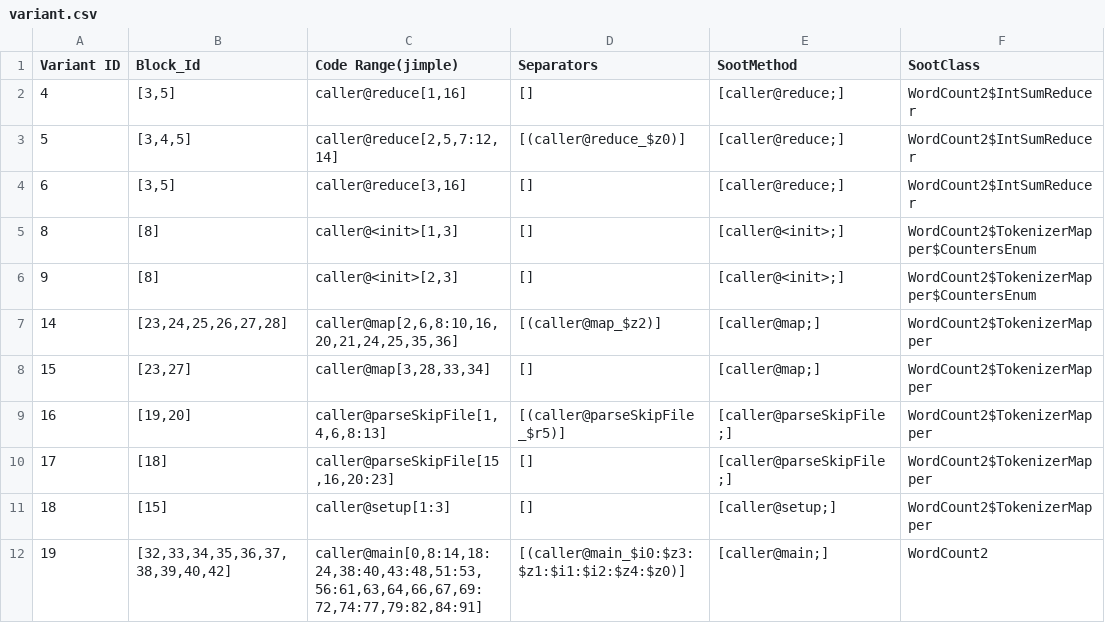
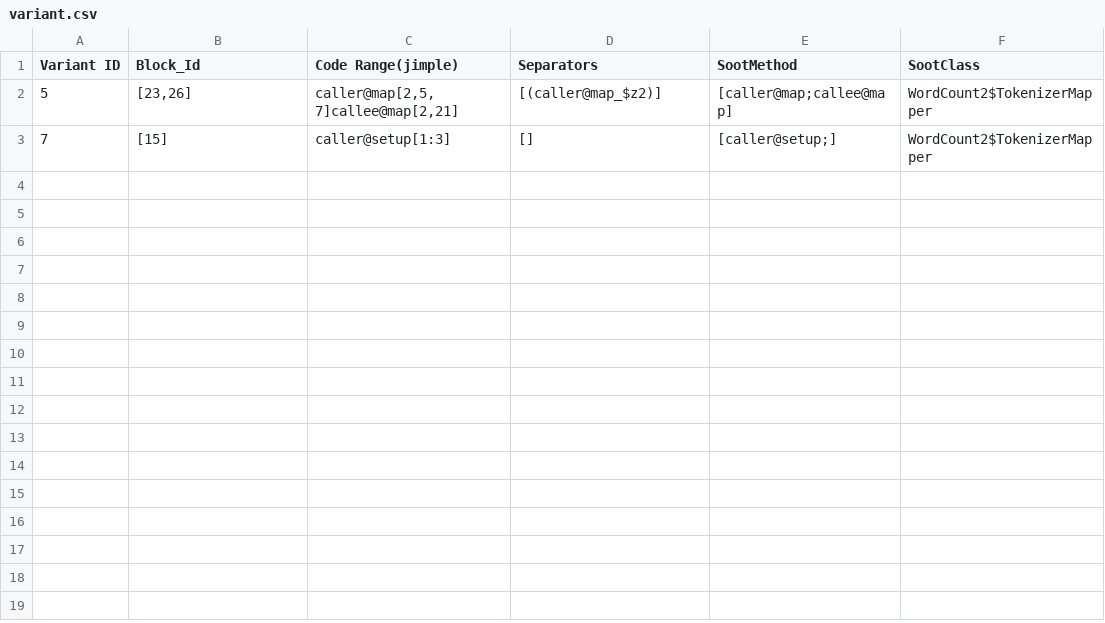
Before and after one commit to csytang/vreAnalyzer, a CSV file: variant.csv, drawn as a sheet.

```diff
--- a/variant.csv
+++ b/variant.csv
@@ -1,12 +1,3 @@
 Variant ID,Block_Id,Code Range(jimple),Separators,SootMethod,SootClass
-"4","[3,5]","caller@reduce[1,16]","[]","[caller@reduce;]","WordCount2$IntSumReducer"
-"5","[3,4,5]","caller@reduce[2,5,7:12,14]","[(caller@reduce_$z0)]","[caller@reduce;]","WordCount2$IntSumReducer"
-"6","[3,5]","caller@reduce[3,16]","[]","[caller@reduce;]","WordCount2$IntSumReducer"
-"8","[8]","caller@<init>[1,3]","[]","[caller@<init>;]","WordCount2$TokenizerMapper$CountersEnum"
-"9","[8]","caller@<init>[2,3]","[]","[caller@<init>;]","WordCount2$TokenizerMapper$CountersEnum"
-"14","[23,24,25,26,27,28]","caller@map[2,6,8:10,16,20,21,24,25,35,36]","[(caller@map_$z2)]","[caller@map;]","WordCount2$TokenizerMapper"
-"15","[23,27]","caller@map[3,28,33,34]","[]","[caller@map;]","WordCount2$TokenizerMapper"
-"16","[19,20]","caller@parseSkipFile[1,4,6,8:13]","[(caller@parseSkipFile_$r5)]","[caller@parseSkipFile;]","WordCount2$TokenizerMapper"
-"17","[18]","caller@parseSkipFile[15,16,20:23]","[]","[caller@parseSkipFile;]","WordCount2$TokenizerMapper"
-"18","[15]","caller@setup[1:3]","[]","[caller@setup;]","WordCount2$TokenizerMapper"
-"19","[32,33,34,35,36,37,38,39,40,42]","caller@main[0,8:14,18:24,38:40,43:48,51:53,56:61,63,64,66,67,69:72,74:77,79:82,84:91]","[(caller@main_$i0:$z3:$z1:$i1:$i2:$z4:$z0)]","[caller@main;]","WordCount2"
+"5","[23,26]","caller@map[2,5,7]callee@map[2,21]","[(caller@map_$z2)]","[caller@map;callee@map]","WordCount2$TokenizerMapper"
+"7","[15]","caller@setup[1:3]","[]","[caller@setup;]","WordCount2$TokenizerMapper"
```
Also changed, not shown: 38 other files.
